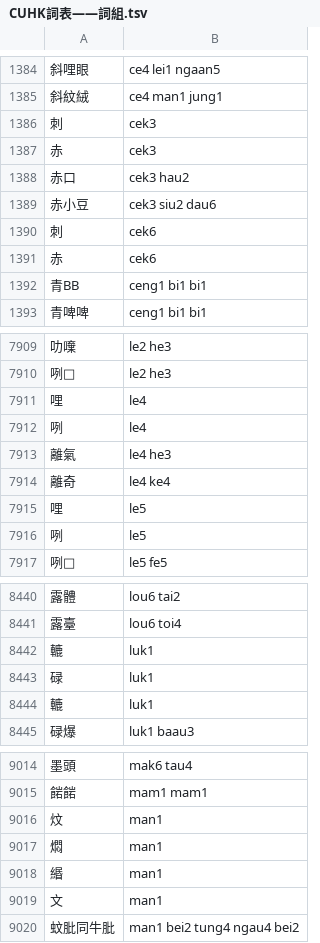
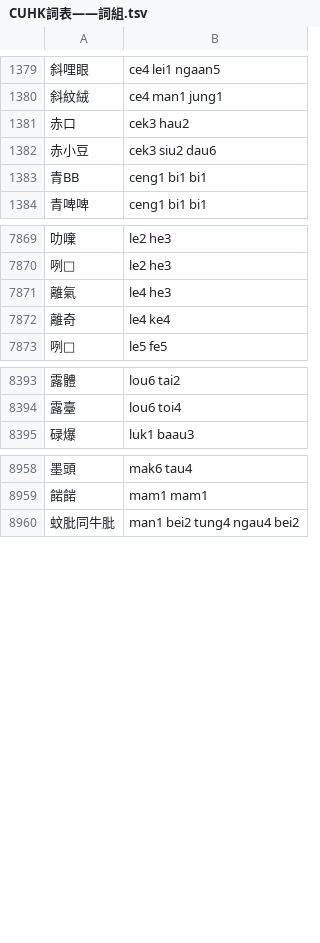
Before and after one commit to rime/rime-cantonese, a TSV file: CUHK詞表——詞組.tsv, drawn as a sheet; only a part is shown, gaps mark what is left out; the diff covers the shown part only.

Commit message:
分拆單字條目，修改部分漏音

```diff
--- a/CUHK詞表——詞組.tsv
+++ b/CUHK詞表——詞組.tsv
@@ -1385,8 +1380,4 @@
 斜紋絨	ce4 man1 jung1
-刺	cek3
-赤	cek3
 赤口	cek3 hau2
 赤小豆	cek3 siu2 dau6
-刺	cek6
-赤	cek6
 青BB	ceng1 bi1 bi1
@@ -7910,8 +7870,4 @@
 咧□	le2 he3
-哩	le4
-咧	le4
 離氣	le4 he3
 離奇	le4 ke4
-哩	le5
-咧	le5
 咧□	le5 fe5
@@ -8441,5 +8394,2 @@
 露臺	lou6 toi4
-轆	luk1
-碌	luk1
-轆	luk1
 碌爆	luk1 baau3
@@ -9015,6 +8959,2 @@
 𩜠𩜠	mam1 mam1
-炆	man1
-燜	man1
-緡	man1
-文	man1
 蚊肶同牛肶	man1 bei2 tung4 ngau4 bei2
```
Also changed, not shown: 77 removed rows elsewhere in this file.
